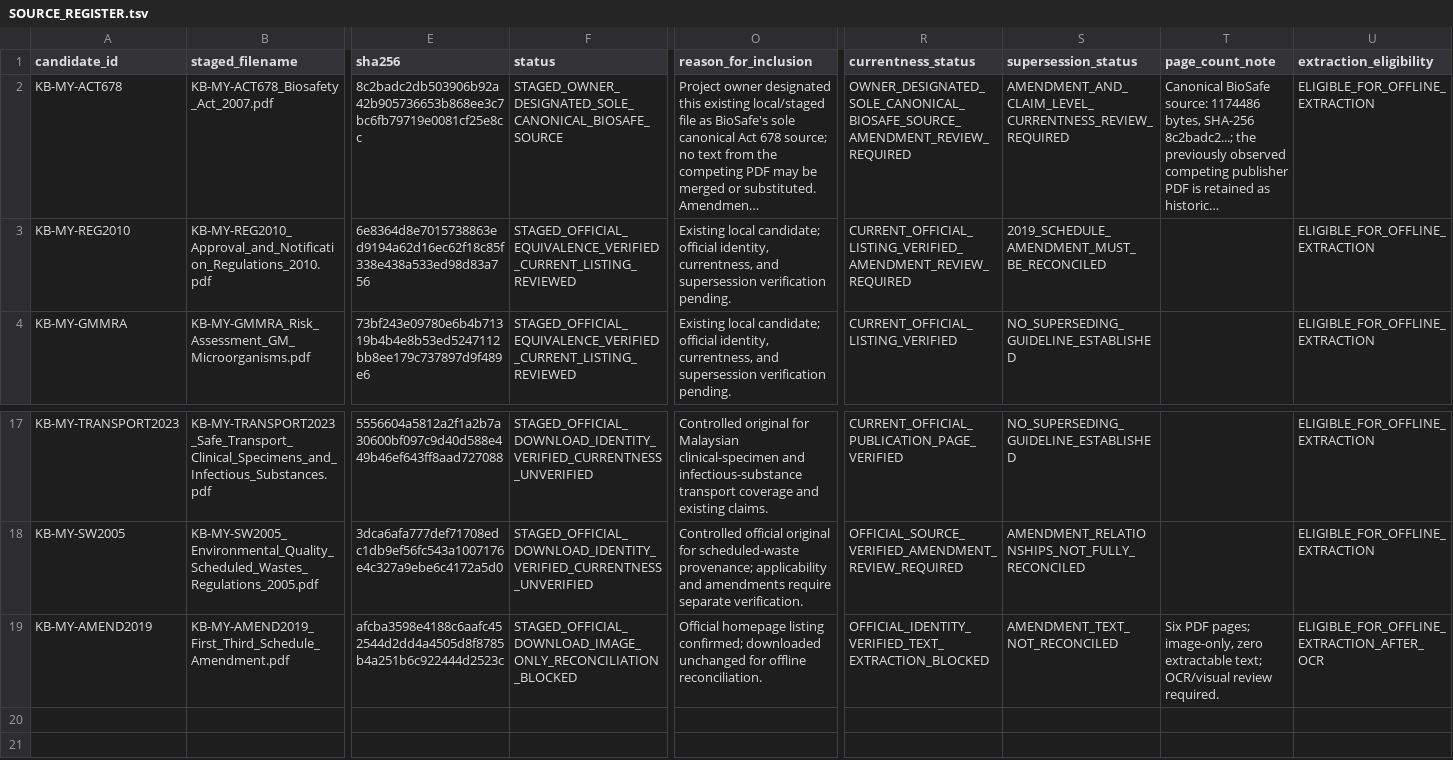
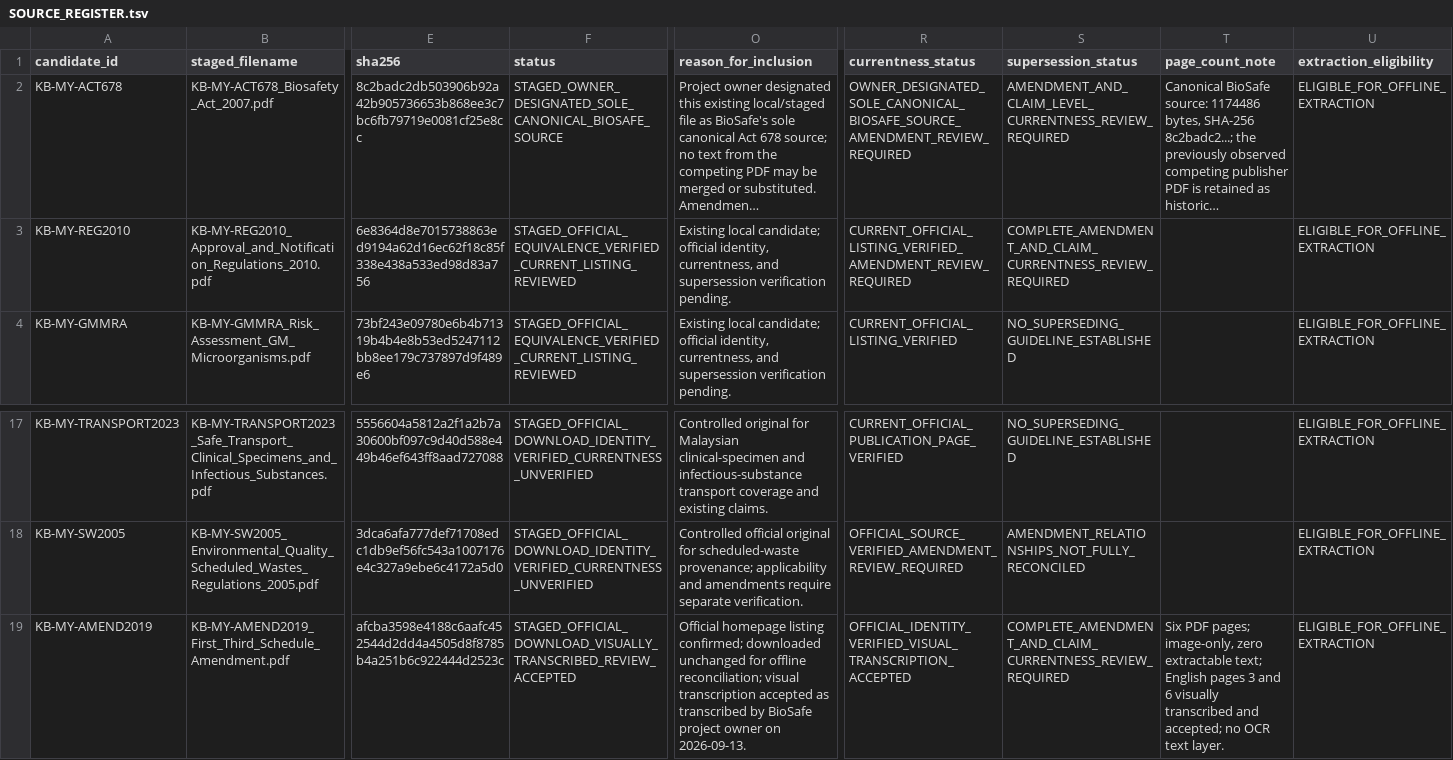
Before and after one commit to khengoon84/BioSafe, a TSV file: controlled_sources/staging_v0_1/SOURCE_REGISTER.tsv, drawn as a sheet; only a part is shown, gaps mark what is left out; long unchanged cells end in …; the diff names each change by its address in the sheet, - before the commit and + after, or states it on an @@ line.

```diff
--- a/controlled_sources/staging_v0_1/SOURCE_REGISTER.tsv
+++ b/controlled_sources/staging_v0_1/SOURCE_REGISTER.tsv
-S3 (supersession_status): 2019_SCHEDULE_AMENDMENT_MUST_BE_RECONCILED
+S3 (supersession_status): COMPLETE_AMENDMENT_AND_CLAIM_CURRENTNESS_REVIEW_REQUIRED
-F19 (status): STAGED_OFFICIAL_DOWNLOAD_IMAGE_ONLY_RECONCILIATION_BLOCKED
+F19 (status): STAGED_OFFICIAL_DOWNLOAD_VISUALLY_TRANSCRIBED_REVIEW_ACCEPTED
-O19 (reason_for_inclusion): …for offline reconciliation.
+O19 (reason_for_inclusion): …for offline reconciliation; visual transcription accepted as transcribed by BioSafe project owner on 2026-09-13.
-R19 (currentness_status): OFFICIAL_IDENTITY_VERIFIED_TEXT_EXTRACTION_BLOCKED
+R19 (currentness_status): OFFICIAL_IDENTITY_VERIFIED_VISUAL_TRANSCRIPTION_ACCEPTED
-S19 (supersession_status): AMENDMENT_TEXT_NOT_RECONCILED
+S19 (supersession_status): COMPLETE_AMENDMENT_AND_CLAIM_CURRENTNESS_REVIEW_REQUIRED
-T19 (page_count_note): …extractable text; OCR/visual review required.
+T19 (page_count_note): …extractable text; English pages 3 and 6 visually transcribed and accepted; no OCR text layer.
-U19 (extraction_eligibility): ELIGIBLE_FOR_OFFLINE_EXTRACTION_AFTER_OCR
+U19 (extraction_eligibility): ELIGIBLE_FOR_OFFLINE_EXTRACTION
```
Also changed, not shown: 34 other files.
